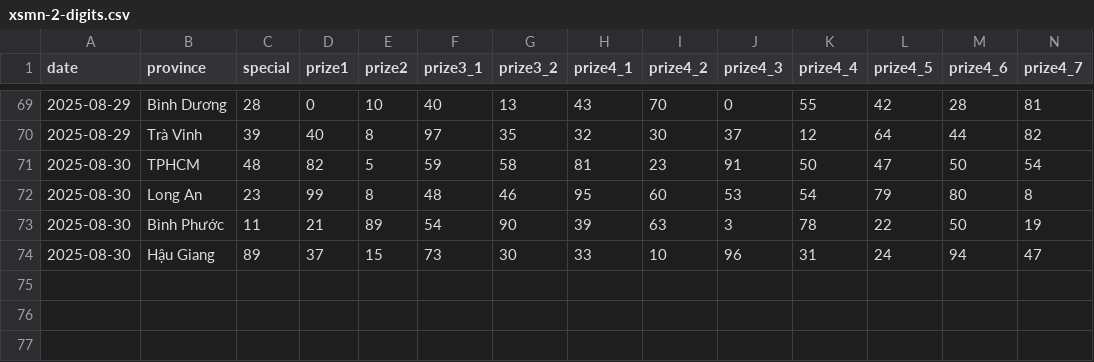
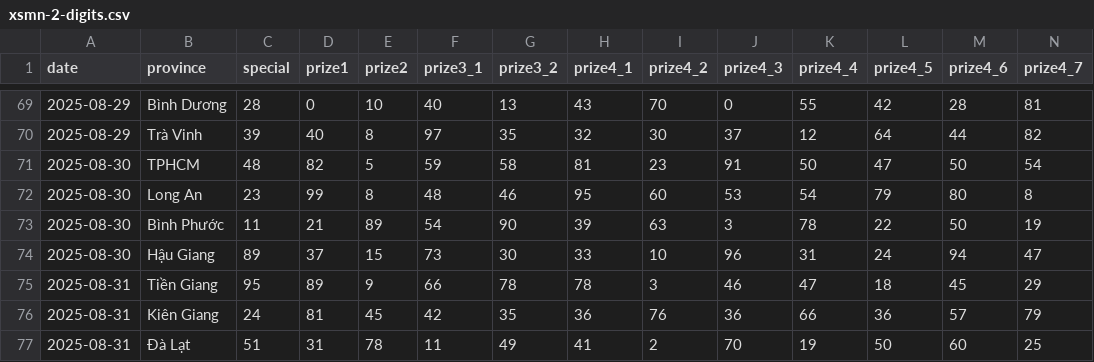
Before and after one commit to dyno-nexsoft/vietnam-lottery, a CSV file: data/xsmn-2-digits.csv, drawn as a sheet; only a part is shown, gaps mark what is left out; rows hold the shown columns only; the diff names each change by its address in the sheet, - before the commit and + after, or states it on an @@ line.

```diff
--- a/data/xsmn-2-digits.csv
+++ b/data/xsmn-2-digits.csv
+row 75: 2025-08-31 | Tiền Giang | 95 | 89 | 9 | 66 | 78 | 78 | 3 | 46 | 47 | 18 | 45 | 29
+row 76: 2025-08-31 | Kiên Giang | 24 | 81 | 45 | 42 | 35 | 36 | 76 | 36 | 66 | 36 | 57 | 79
+row 77: 2025-08-31 | Đà Lạt | 51 | 31 | 78 | 11 | 49 | 41 | 2 | 70 | 19 | 50 | 60 | 25
```
Also changed, not shown: data/xsmn-sparse.csv, data/xsmn.csv, 8 other files.
